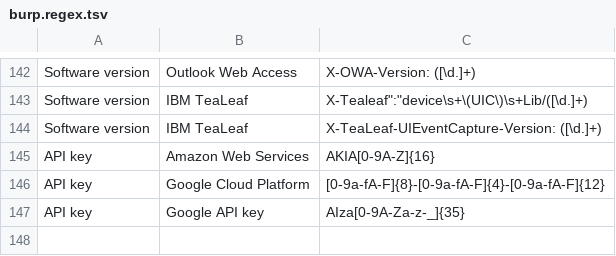
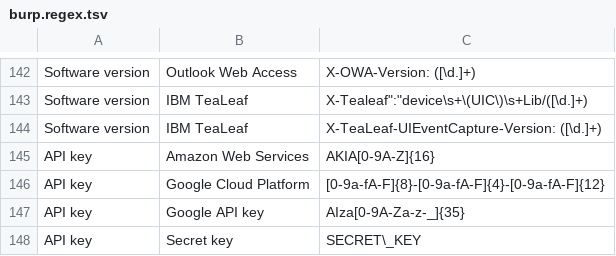
Before and after one commit to lwierzbicki/RegexFinder, a TSV file: burp.regex.tsv, drawn as a sheet; only a part is shown, gaps mark what is left out.

Commit message:
Updated table handling, added test file

```diff
--- a/burp.regex.tsv
+++ b/burp.regex.tsv
@@ -147 +147,2 @@ API key	Google Cloud Platform	[0-9a-fA-F]{8}-[0-9a-fA-F]{4}-[0-9a-fA-F]{12}
 API key	Google API key	AIza[0-9A-Za-z-_]{35}
+API key	Secret key	SECRET\_KEY
```
Also changed, not shown: 5 other files.
